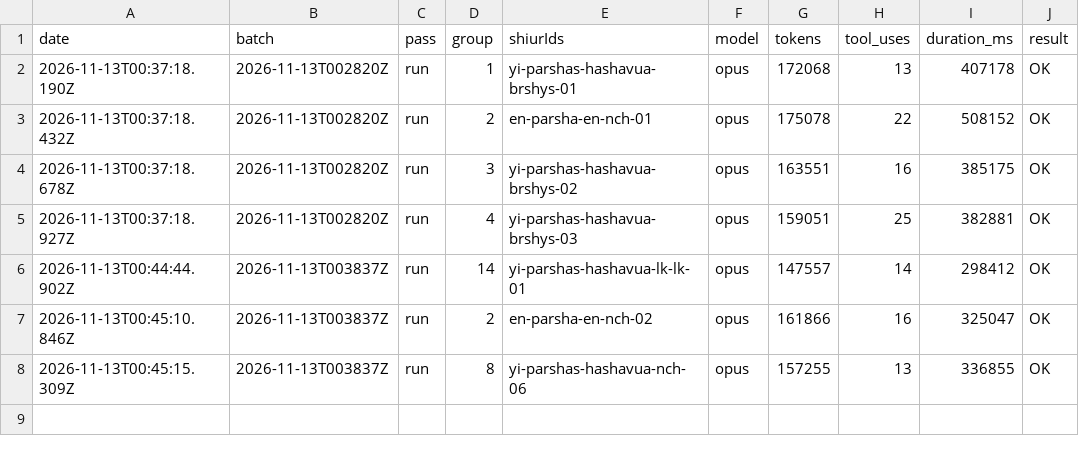
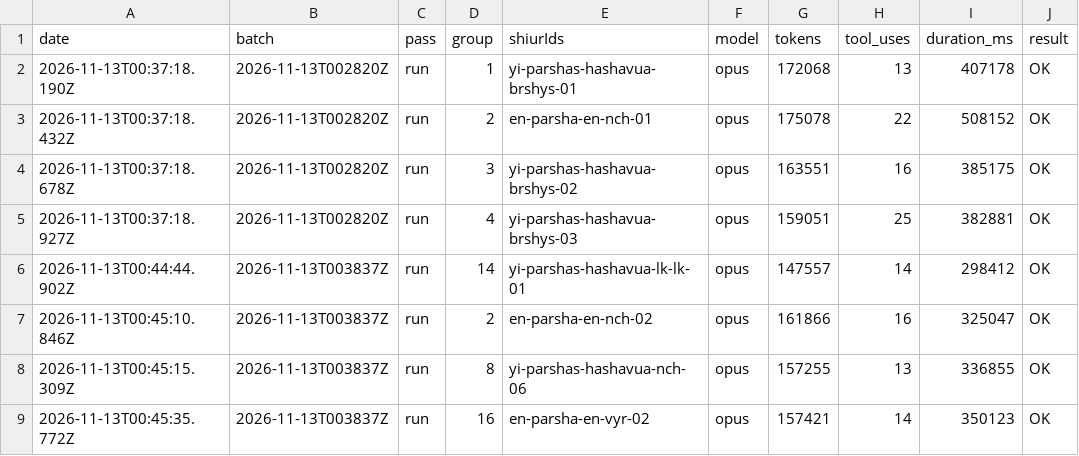
Before and after one commit to whyredevprojects/emunas, a TSV file: data/derived/usage.tsv, drawn as a sheet; the diff names each change by its address in the sheet, - before the commit and + after, or states it on an @@ line.

```diff
--- a/data/derived/usage.tsv
+++ b/data/derived/usage.tsv
+row 9: 2026-11-13T00:45:35.772Z | 2026-11-13T003837Z | run | 16 | en-parsha-en-vyr-02 | opus | 157421 | 14 | 350123 | OK
```
Also changed, not shown: 4 other files.
